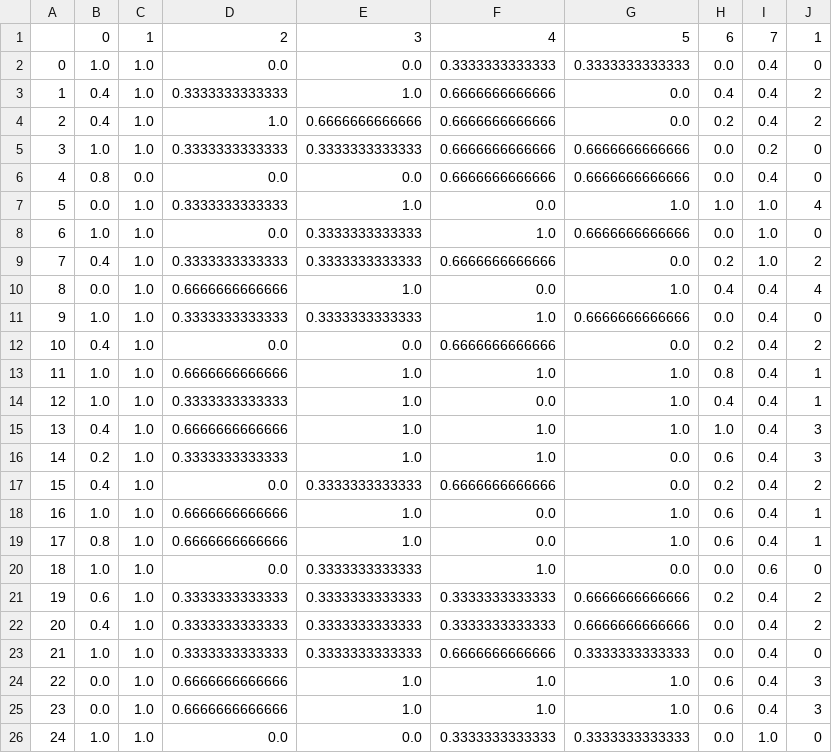
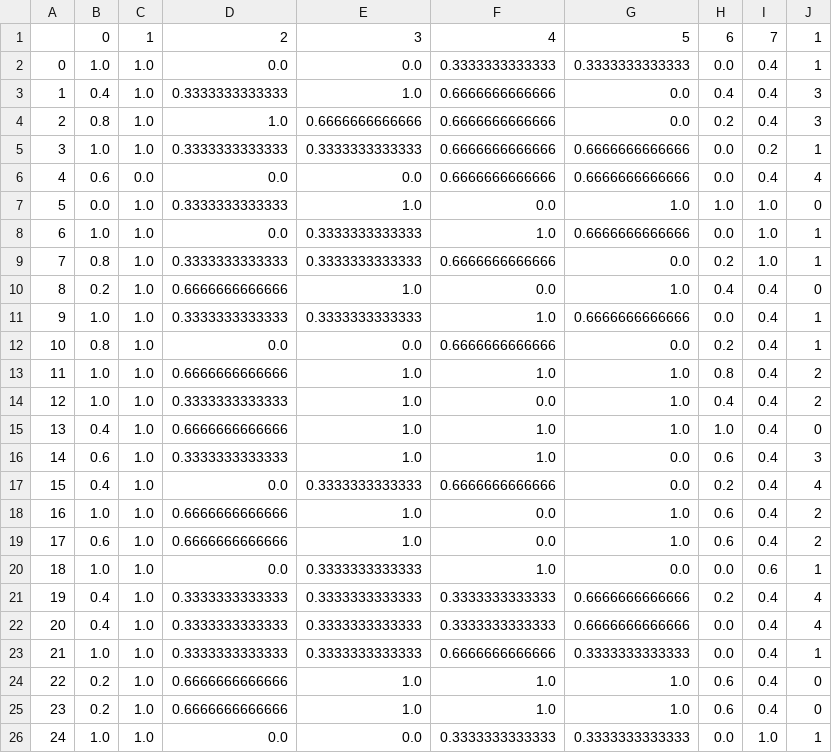
Before and after one commit to drkkgy/Covid19-Vaccine-Dosage-Predict, a CSV file: Experiment Scripts/DeepNet_Training_Data/Deep_Net_Data.csv, drawn as a sheet.

```diff
--- a/Experiment Scripts/DeepNet_Training_Data/Deep_Net_Data.csv
+++ b/Experiment Scripts/DeepNet_Training_Data/Deep_Net_Data.csv
@@ -1,26 +1,26 @@
 ,0,1,2,3,4,5,6,7,1
-0,1.0,1.0,0.0,0.0,0.3333333333333,0.3333333333333,0.0,0.4,0
-1,0.4,1.0,0.3333333333333,1.0,0.6666666666666,0.0,0.4,0.4,2
-2,0.4,1.0,1.0,0.6666666666666,0.6666666666666,0.0,0.2,0.4,2
-3,1.0,1.0,0.3333333333333,0.3333333333333,0.6666666666666,0.6666666666666,0.0,0.2,0
-4,0.8,0.0,0.0,0.0,0.6666666666666,0.6666666666666,0.0,0.4,0
-5,0.0,1.0,0.3333333333333,1.0,0.0,1.0,1.0,1.0,4
-6,1.0,1.0,0.0,0.3333333333333,1.0,0.6666666666666,0.0,1.0,0
-7,0.4,1.0,0.3333333333333,0.3333333333333,0.6666666666666,0.0,0.2,1.0,2
-8,0.0,1.0,0.6666666666666,1.0,0.0,1.0,0.4,0.4,4
-9,1.0,1.0,0.3333333333333,0.3333333333333,1.0,0.6666666666666,0.0,0.4,0
-10,0.4,1.0,0.0,0.0,0.6666666666666,0.0,0.2,0.4,2
-11,1.0,1.0,0.6666666666666,1.0,1.0,1.0,0.8,0.4,1
-12,1.0,1.0,0.3333333333333,1.0,0.0,1.0,0.4,0.4,1
-13,0.4,1.0,0.6666666666666,1.0,1.0,1.0,1.0,0.4,3
-14,0.2,1.0,0.3333333333333,1.0,1.0,0.0,0.6,0.4,3
-15,0.4,1.0,0.0,0.3333333333333,0.6666666666666,0.0,0.2,0.4,2
-16,1.0,1.0,0.6666666666666,1.0,0.0,1.0,0.6,0.4,1
-17,0.8,1.0,0.6666666666666,1.0,0.0,1.0,0.6,0.4,1
-18,1.0,1.0,0.0,0.3333333333333,1.0,0.0,0.0,0.6,0
-19,0.6,1.0,0.3333333333333,0.3333333333333,0.3333333333333,0.6666666666666,0.2,0.4,2
-20,0.4,1.0,0.3333333333333,0.3333333333333,0.3333333333333,0.6666666666666,0.0,0.4,2
-21,1.0,1.0,0.3333333333333,0.3333333333333,0.6666666666666,0.3333333333333,0.0,0.4,0
-22,0.0,1.0,0.6666666666666,1.0,1.0,1.0,0.6,0.4,3
-23,0.0,1.0,0.6666666666666,1.0,1.0,1.0,0.6,0.4,3
-24,1.0,1.0,0.0,0.0,0.3333333333333,0.3333333333333,0.0,1.0,0
+0,1.0,1.0,0.0,0.0,0.3333333333333,0.3333333333333,0.0,0.4,1
+1,0.4,1.0,0.3333333333333,1.0,0.6666666666666,0.0,0.4,0.4,3
+2,0.8,1.0,1.0,0.6666666666666,0.6666666666666,0.0,0.2,0.4,3
+3,1.0,1.0,0.3333333333333,0.3333333333333,0.6666666666666,0.6666666666666,0.0,0.2,1
+4,0.6,0.0,0.0,0.0,0.6666666666666,0.6666666666666,0.0,0.4,4
+5,0.0,1.0,0.3333333333333,1.0,0.0,1.0,1.0,1.0,0
+6,1.0,1.0,0.0,0.3333333333333,1.0,0.6666666666666,0.0,1.0,1
+7,0.8,1.0,0.3333333333333,0.3333333333333,0.6666666666666,0.0,0.2,1.0,1
+8,0.2,1.0,0.6666666666666,1.0,0.0,1.0,0.4,0.4,0
+9,1.0,1.0,0.3333333333333,0.3333333333333,1.0,0.6666666666666,0.0,0.4,1
+10,0.8,1.0,0.0,0.0,0.6666666666666,0.0,0.2,0.4,1
+11,1.0,1.0,0.6666666666666,1.0,1.0,1.0,0.8,0.4,2
+12,1.0,1.0,0.3333333333333,1.0,0.0,1.0,0.4,0.4,2
+13,0.4,1.0,0.6666666666666,1.0,1.0,1.0,1.0,0.4,0
+14,0.6,1.0,0.3333333333333,1.0,1.0,0.0,0.6,0.4,3
+15,0.4,1.0,0.0,0.3333333333333,0.6666666666666,0.0,0.2,0.4,4
+16,1.0,1.0,0.6666666666666,1.0,0.0,1.0,0.6,0.4,2
+17,0.6,1.0,0.6666666666666,1.0,0.0,1.0,0.6,0.4,2
+18,1.0,1.0,0.0,0.3333333333333,1.0,0.0,0.0,0.6,1
+19,0.4,1.0,0.3333333333333,0.3333333333333,0.3333333333333,0.6666666666666,0.2,0.4,4
+20,0.4,1.0,0.3333333333333,0.3333333333333,0.3333333333333,0.6666666666666,0.0,0.4,4
+21,1.0,1.0,0.3333333333333,0.3333333333333,0.6666666666666,0.3333333333333,0.0,0.4,1
+22,0.2,1.0,0.6666666666666,1.0,1.0,1.0,0.6,0.4,0
+23,0.2,1.0,0.6666666666666,1.0,1.0,1.0,0.6,0.4,0
+24,1.0,1.0,0.0,0.0,0.3333333333333,0.3333333333333,0.0,1.0,1
```
Also changed, not shown: Experiment Scripts/final_Cluster_frame.csv, 1 other file.
